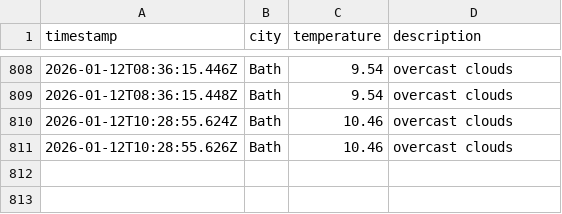
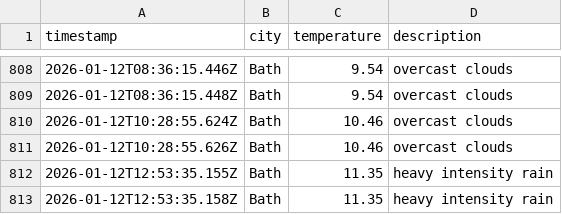
Before and after one commit to MVCRUST/DataOps-weather, a CSV file: data/weather_log.csv, drawn as a sheet; only a part is shown, gaps mark what is left out.

```diff
--- a/data/weather_log.csv
+++ b/data/weather_log.csv
@@ -811 +811,3 @@ timestamp,city,temperature,description
 2026-01-12T10:28:55.626Z,Bath,10.46,overcast clouds
+2026-01-12T12:53:35.155Z,Bath,11.35,heavy intensity rain
+2026-01-12T12:53:35.158Z,Bath,11.35,heavy intensity rain
```
Also changed, not shown: 1 other file.
